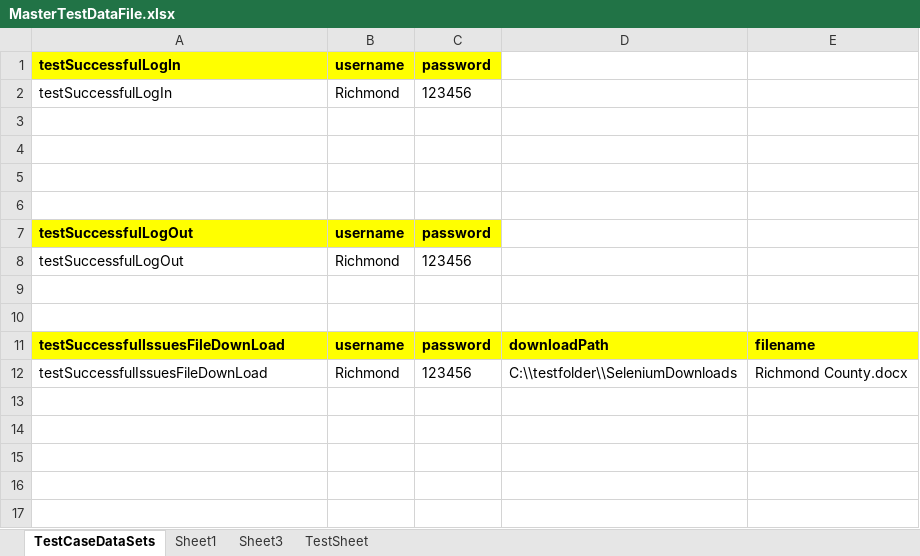
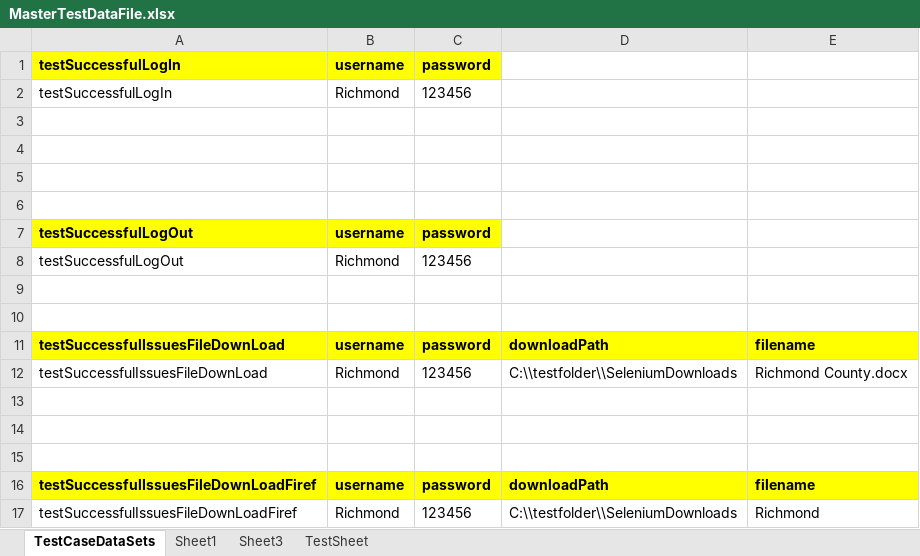
Before and after one commit to retephsot/DEETEEProject, an Excel workbook: MasterTestDataFile.xlsx, sheet TestCaseDataSets, drawn as a sheet; values as stored, in another font and other column widths than the file's, no borders; the diff names each change by its address in the sheet, - before the commit and + after, or states it on an @@ line.

Commit message:
Update Selenium Standalone to 2.53.0 and update firefox launch options

```diff
--- a/MasterTestDataFile.xlsx (sheet TestCaseDataSets)
+++ b/MasterTestDataFile.xlsx (sheet TestCaseDataSets)
+row 13: (empty)
+row 14: (empty)
+row 15: (empty)
+row 16: testSuccessfulIssuesFileDownLoadFiref | username | password | downloadPath | filename
+row 17: testSuccessfulIssuesFileDownLoadFiref | Richmond | 123456 | C:\\testfolder\\SeleniumDownloads | Richmond
```
Also changed, not shown: 28 other files.
